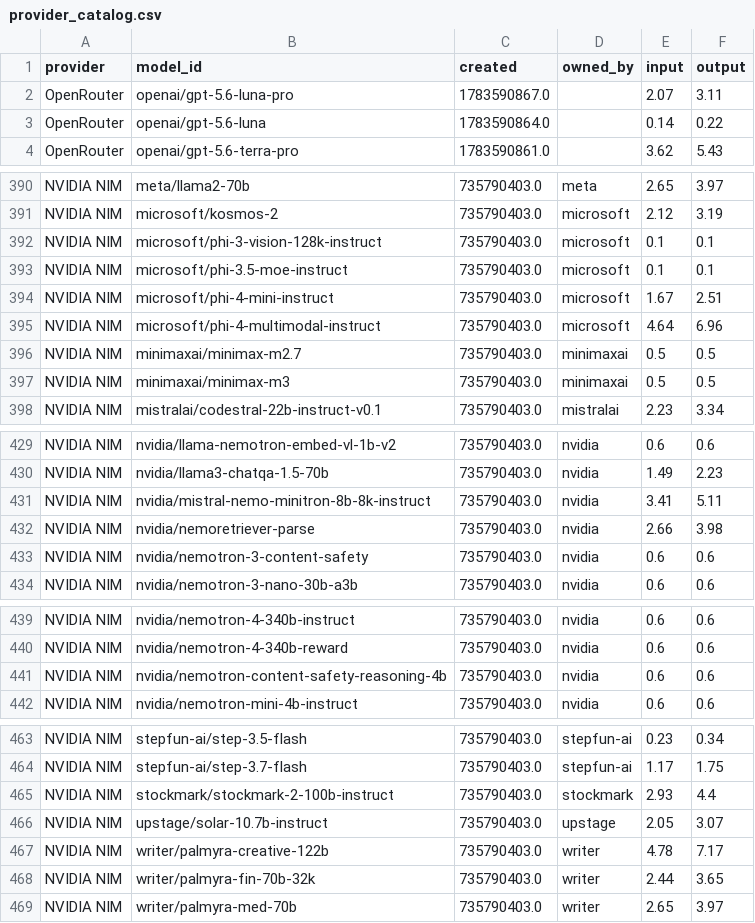
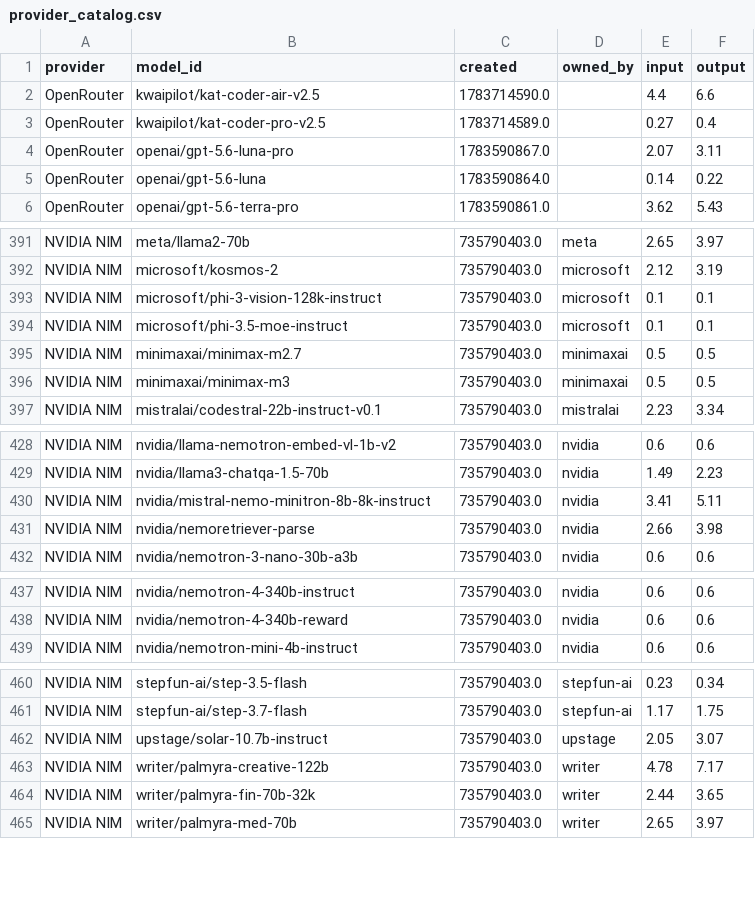
Before and after one commit to Ajithkelangath/ModelRadar-AI, a CSV file: data/provider_catalog.csv, drawn as a sheet; only a part is shown, gaps mark what is left out; removed rows and columns are numbered as before the commit, all else as after; the diff covers the shown part only; the diff names each change by its address in the sheet, - before the commit and + after, or states it on an @@ line.

```diff
--- a/data/provider_catalog.csv
+++ b/data/provider_catalog.csv
+row 2: OpenRouter | kwaipilot/kat-coder-air-v2.5 | 1783714590.0 |  | 4.4 | 6.6
+row 3: OpenRouter | kwaipilot/kat-coder-pro-v2.5 | 1783714589.0 |  | 0.27 | 0.4
-row 394: NVIDIA NIM | microsoft/phi-4-mini-instruct | 735790403.0 | microsoft | 1.67 | 2.51
-row 395: NVIDIA NIM | microsoft/phi-4-multimodal-instruct | 735790403.0 | microsoft | 4.64 | 6.96
-row 433: NVIDIA NIM | nvidia/nemotron-3-content-safety | 735790403.0 | nvidia | 0.6 | 0.6
-row 441: NVIDIA NIM | nvidia/nemotron-content-safety-reasoning-4b | 735790403.0 | nvidia | 0.6 | 0.6
-row 465: NVIDIA NIM | stockmark/stockmark-2-100b-instruct | 735790403.0 | stockmark | 2.93 | 4.4
```
Also changed, not shown: 1 added row and 1 removed row elsewhere in this file, data/benchmark_results.csv, data/model_rankings.csv, 1 other file.
